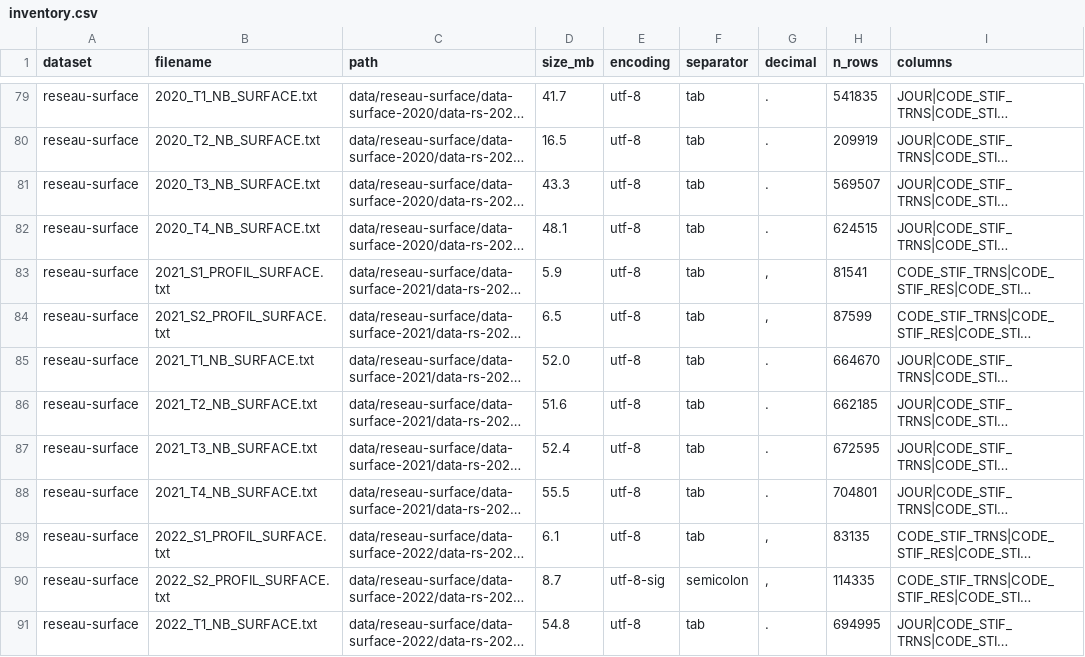
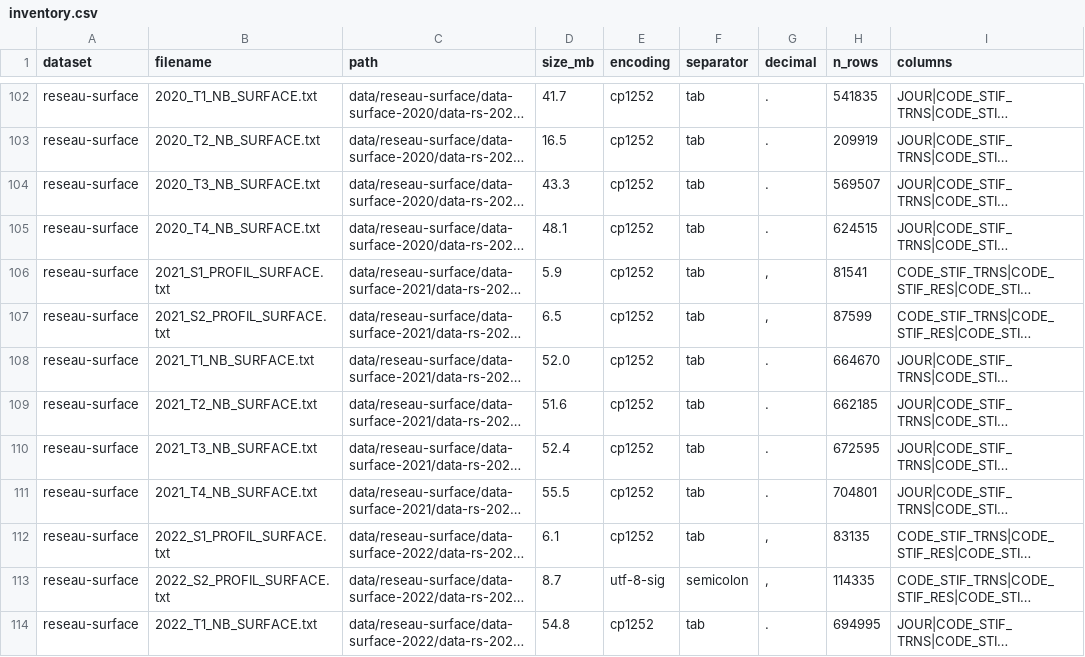
Before and after one commit to yahiaharireche/ai-agent, a CSV file: pipeline/inventory.csv, drawn as a sheet; only a part is shown, gaps mark what is left out; long unchanged cells end in …; addresses are those after the commit; the diff covers the shown part only; the diff names each change by its address in the sheet, - before the commit and + after, or states it on an @@ line.

```diff
--- a/pipeline/inventory.csv
+++ b/pipeline/inventory.csv
-E102:E112 (encoding): utf-8
+E102:E112 (encoding): cp1252
-E114 (encoding): utf-8
+E114 (encoding): cp1252
```
Also changed, not shown: 1 added row, 1 removed row, 22 moved rows and 40 edited cells elsewhere in this file, 3 other files.
